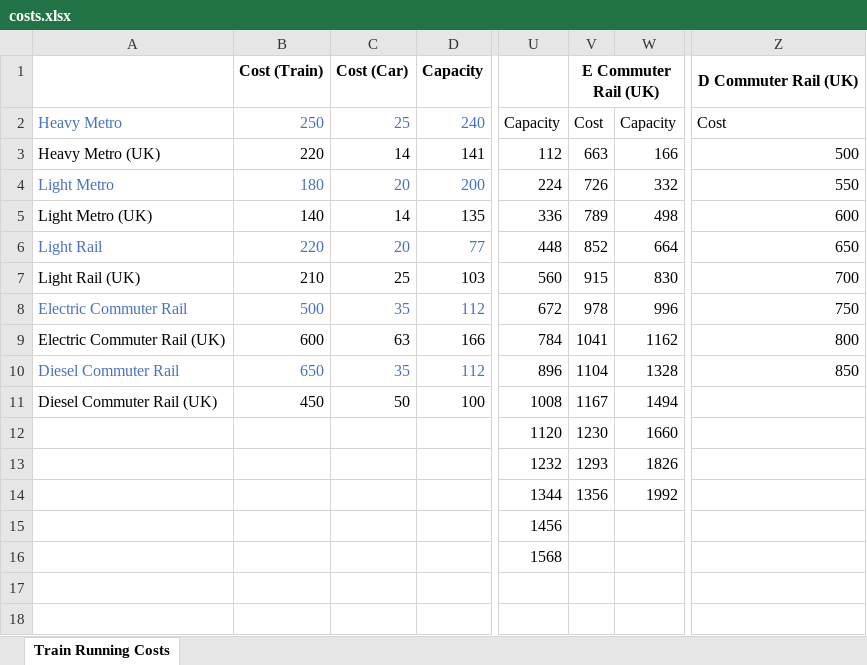
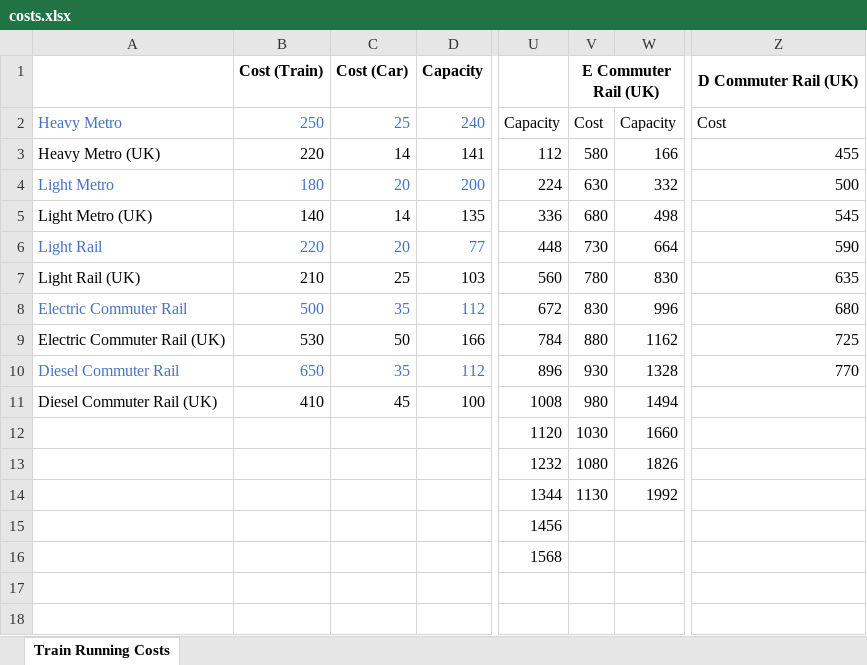
Before and after one commit to Zeepheru/subwaybuilder-uk-generic-trains, an Excel workbook: data/costs.xlsx, sheet Train Running Costs, drawn as a sheet; only a part is shown, gaps mark what is left out; values as stored, in another font and other column widths than the file's, no borders; charts and pictures not drawn; the diff names each change by its address in the sheet, - before the commit and + after, or states it on an @@ line.

Commit message:
Tweak trains

```diff
--- a/data/costs.xlsx (sheet Train Running Costs)
+++ b/data/costs.xlsx (sheet Train Running Costs)
-V3: 663
+V3: 580
-Z3: 500
+Z3: 455
-V4: 726
+V4: 630
-Z4: 550
+Z4: 500
-V5: 789
+V5: 680
-Z5: 600
+Z5: 545
-V6: 852
+V6: 730
-Z6: 650
+Z6: 590
-V7: 915
+V7: 780
-Z7: 700
+Z7: 635
-V8: 978
+V8: 830
-Z8: 750
+Z8: 680
-B9: 600
+B9: 530
-C9: 63
+C9: 50
-V9: 1041
+V9: 880
-Z9: 800
+Z9: 725
-V10: 1104
+V10: 930
-Z10: 850
+Z10: 770
-B11: 450
+B11: 410
-C11: 50
+C11: 45
-V11: 1167
+V11: 980
-V12: 1230
+V12: 1030
-V13: 1293
+V13: 1080
-V14: 1356
+V14: 1130
```
Also changed, not shown: charts or pictures, data/uktrains.xlsx, 7 other files.
